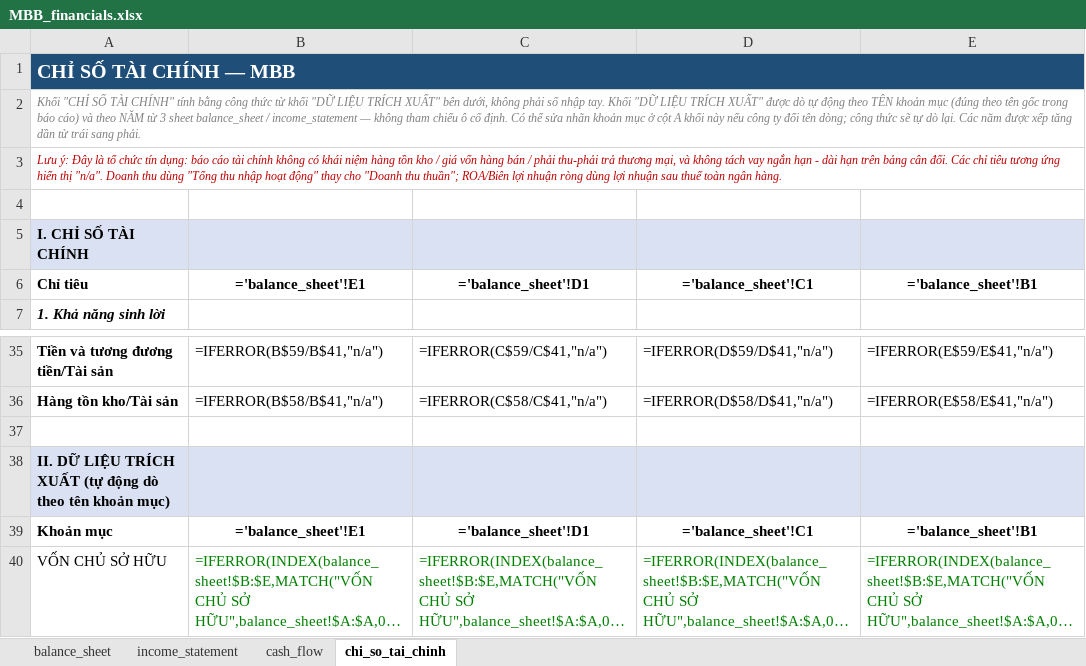
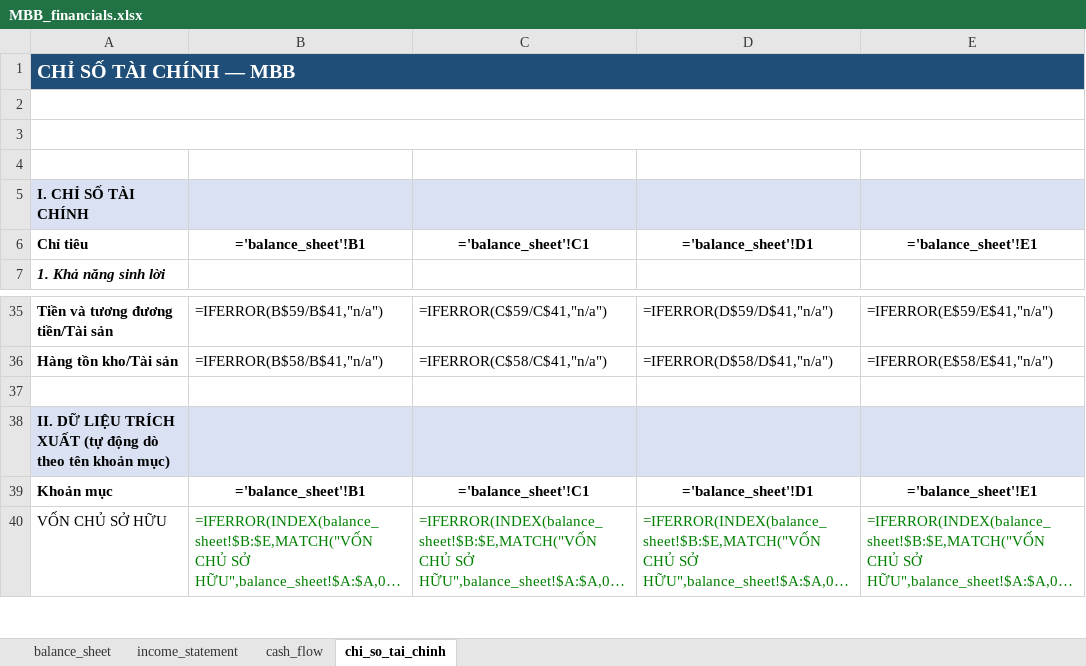
Before and after one commit to nhavan110/BCTC, an Excel workbook: financials/MBB/MBB_financials.xlsx, sheet chi_so_tai_chinh, drawn as a sheet; only a part is shown, gaps mark what is left out; long unchanged cells end in …; values as stored, in another font and other column widths than the file's, no borders; formulas without a stored value are shown as written; the diff names each change by its address in the sheet, - before the commit and + after, or states it on an @@ line.

```diff
--- a/financials/MBB/MBB_financials.xlsx (sheet chi_so_tai_chinh)
+++ b/financials/MBB/MBB_financials.xlsx (sheet chi_so_tai_chinh)
-A2: Khối "CHỈ SỐ TÀI CHÍNH" tính bằng công thức từ khối "DỮ LIỆU TRÍCH XUẤT" bên dưới, không phải số nhập tay. Khối "DỮ LIỆU TRÍCH XUẤT" được dò tự động theo TÊN khoản mục (đúng theo tên gốc trong báo cáo) và theo NĂM từ 3 sheet balance_sheet / income_statement — không tham chiếu ô cố định. Có thể sửa nhãn khoản mục ở cột A khối này nếu công ty đổi tên dòng; công thức sẽ tự dò lại. Các năm được xếp tăng dần từ trái sang phải.
+A2: (empty)
-A3: Lưu ý: Đây là tổ chức tín dụng: báo cáo tài chính không có khái niệm hàng tồn kho / giá vốn hàng bán / phải thu-phải trả thương mại, và không tách vay ngắn hạn - dài hạn trên bảng cân đối. Các chỉ tiêu tương ứng hiển thị "n/a". Doanh thu dùng "Tổng thu nhập hoạt động" thay cho "Doanh thu thuần"; ROA/Biên lợi nhuận ròng dùng lợi nhuận sau thuế toàn ngân hàng.
+A3: (empty)
-B6: ='balance_sheet'!E1
+B6: ='balance_sheet'!B1
-C6: ='balance_sheet'!D1
+C6: ='balance_sheet'!C1
-D6: ='balance_sheet'!C1
+D6: ='balance_sheet'!D1
-E6: ='balance_sheet'!B1
+E6: ='balance_sheet'!E1
-B39: ='balance_sheet'!E1
+B39: ='balance_sheet'!B1
-C39: ='balance_sheet'!D1
+C39: ='balance_sheet'!C1
-D39: ='balance_sheet'!C1
+D39: ='balance_sheet'!D1
-E39: ='balance_sheet'!B1
+E39: ='balance_sheet'!E1
```
Also changed, not shown: sheet cash_flow, sheet income_statement, sheet balance_sheet, financials/FPT/FPT_financials.xlsx, financials/FRT/FRT_financials.xlsx, 5 other files.
